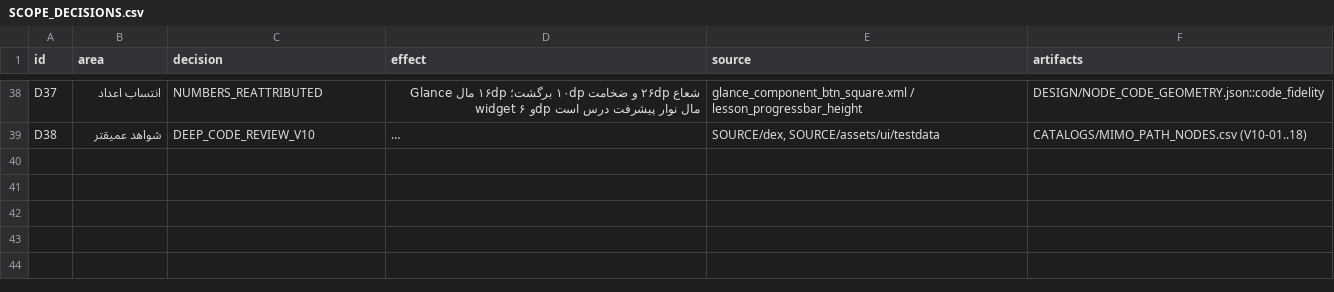
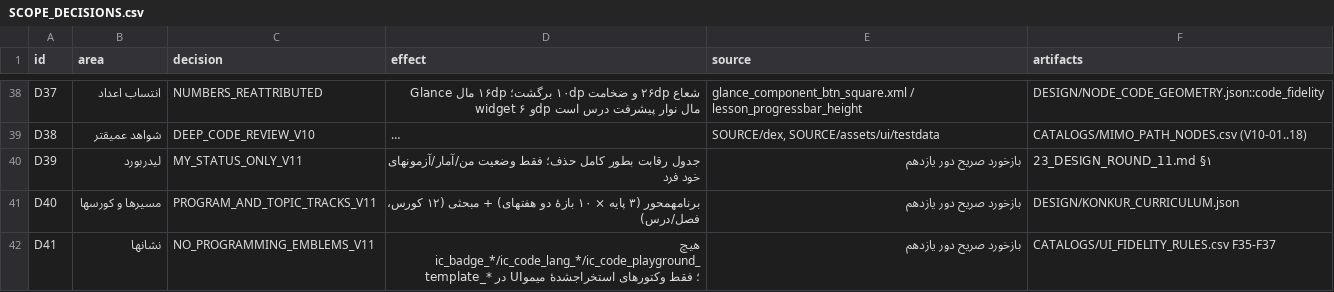
Before and after one commit to danmillman008-hub/game, a CSV file: mimo-ui/UPGRADE/CATALOGS/SCOPE_DECISIONS.csv, drawn as a sheet; only a part is shown, gaps mark what is left out; long unchanged cells end in …; the diff names each change by its address in the sheet, - before the commit and + after, or states it on an @@ line.

```diff
--- a/mimo-ui/UPGRADE/CATALOGS/SCOPE_DECISIONS.csv
+++ b/mimo-ui/UPGRADE/CATALOGS/SCOPE_DECISIONS.csv
+row 40: D39 | لیدربورد | MY_STATUS_ONLY_V11 | جدول رقابت بطور کامل حذف؛ فقط وضعیت من/آمار/آزمونهای خود فرد | بازخورد صریح دور یازدهم | 23_DESIGN_ROUND_11.md §۱
+row 41: D40 | مسیرها و کورسها | PROGRAM_AND_TOPIC_TRACKS_V11 | برنامهمحور (۳ پایه × ۱۰ بازهٔ دو هفتهای) + مبحثی (۱۲ کورس، فصل/درس) | بازخورد صریح دور یازدهم | DESIGN/KONKUR_CURRICULUM.json
+row 42: D41 | نشانها | NO_PROGRAMMING_EMBLEMS_V11 | هیچ ic_badge_*/ic_code_lang_*/ic_code_playground_template_* در UI؛ فقط وکتورهای استخراجشدهٔ میمو | بازخورد صریح دور یازدهم | CATALOGS/UI_FIDELITY_RULES.csv F35-F37
```
Also changed, not shown: mimo-ui/UPGRADE/CATALOGS/DESIGN_FEEDBACK.csv, mimo-ui/UPGRADE/CATALOGS/OPEN_QUESTIONS.csv, 38 other files.
